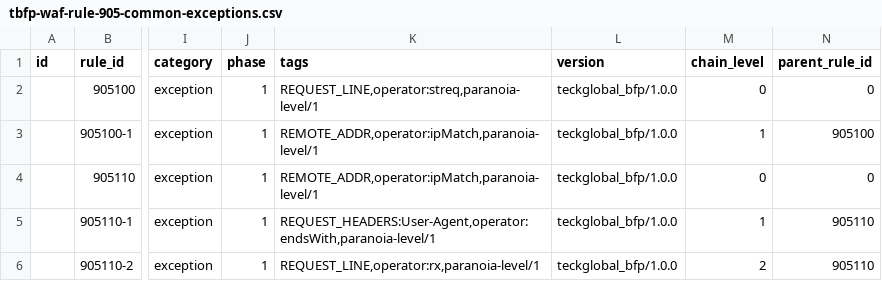
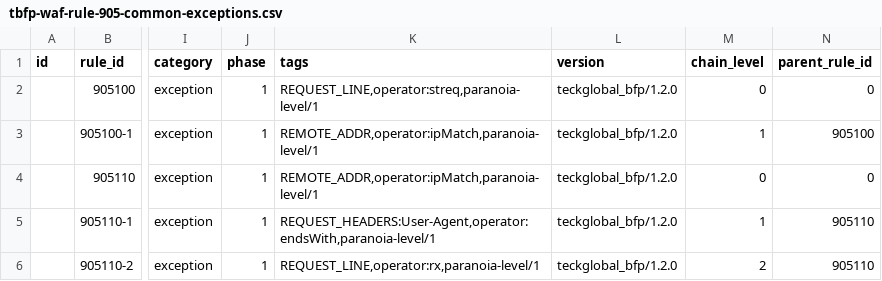
Before and after one commit to teckglobal/teckglobal-bfp-waf-rules, a CSV file: rules/tbfp-waf-rule-905-common-exceptions.csv, drawn as a sheet; only a part is shown, gaps mark what is left out; the diff names each change by its address in the sheet, - before the commit and + after, or states it on an @@ line.

Commit message:
Update tbfp-waf-rule-905-common-exceptions.csv

```diff
--- a/rules/tbfp-waf-rule-905-common-exceptions.csv
+++ b/rules/tbfp-waf-rule-905-common-exceptions.csv
-L2:L6 (version): teckglobal_bfp/1.0.0
+L2:L6 (version): teckglobal_bfp/1.2.0
```
